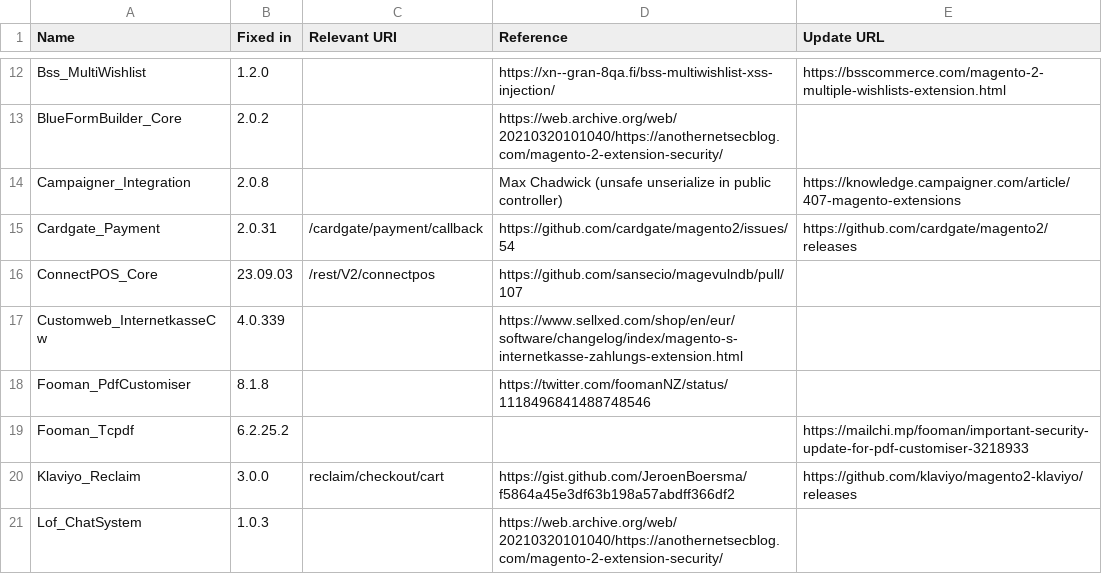
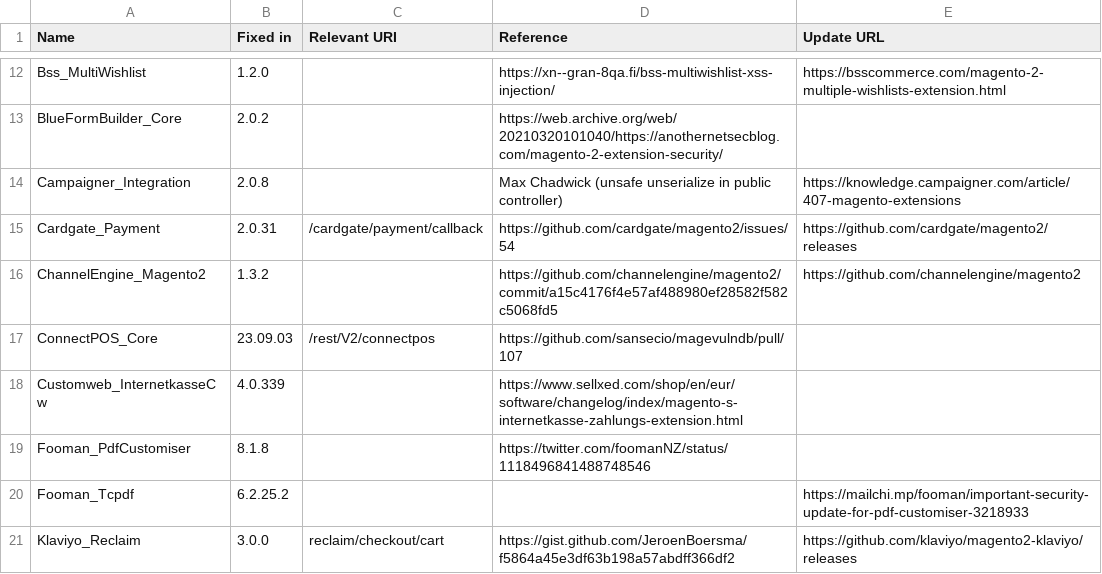
Before and after one commit to sansecio/magevulndb, a CSV file: magento2-vulnerable-extensions.csv, drawn as a sheet; only a part is shown, gaps mark what is left out; the shorter side is filled out with more unchanged rows.

Commit message:
Add ChannelEngine_Magento2

```diff
--- a/magento2-vulnerable-extensions.csv
+++ b/magento2-vulnerable-extensions.csv
@@ -15,2 +15,3 @@ Campaigner_Integration,2.0.8,,Max Chadwick (unsafe unserialize in public control
 Cardgate_Payment,2.0.31,/cardgate/payment/callback,https://github.com/cardgate/magento2/issues/54,https://github.com/cardgate/magento2/releases
+ChannelEngine_Magento2,1.3.2,,https://github.com/channelengine/magento2/commit/a15c4176f4e57af488980ef28582f582c5068fd5,https://github.com/channelengine/magento2
 ConnectPOS_Core,23.09.03,/rest/V2/connectpos,https://github.com/sansecio/magevulndb/pull/107,
```
